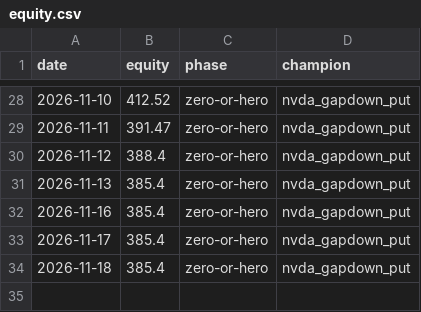
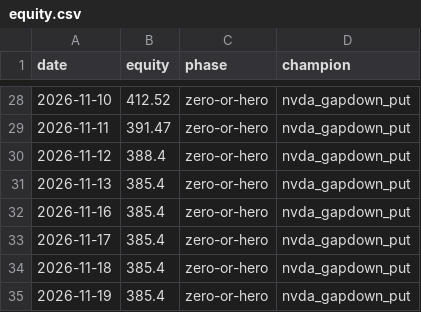
Before and after one commit to Cao-YMGG/Zero-or-Hero, a CSV file: journal/equity.csv, drawn as a sheet; only a part is shown, gaps mark what is left out; the diff names each change by its address in the sheet, - before the commit and + after, or states it on an @@ line.

```diff
--- a/journal/equity.csv
+++ b/journal/equity.csv
+row 35: 2026-11-19 | 385.4 | zero-or-hero | nvda_gapdown_put
```
Also changed, not shown: journal/ledger_equity.csv, journal/opportunities.csv, 3 other files.
